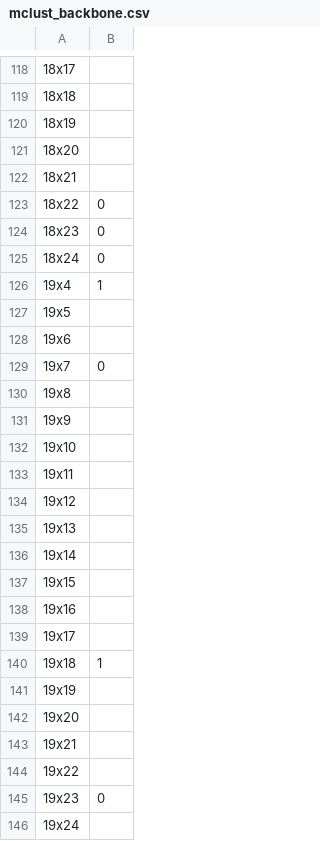
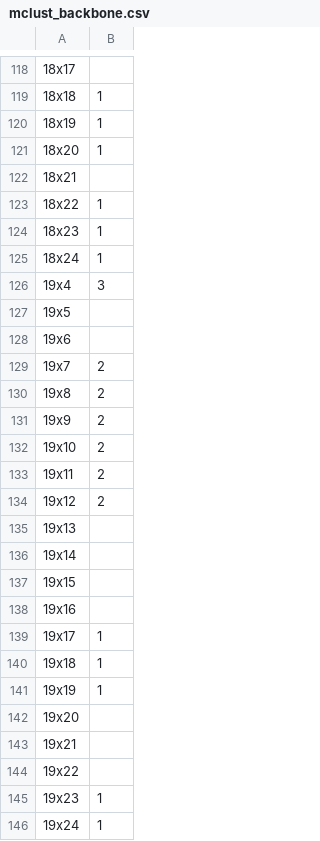
Before and after one commit to 1alnoman/ScribbleDom, a CSV file: preprocessed_data/cancers/Melanoma/mclust_backbone.csv, drawn as a sheet; only a part is shown, gaps mark what is left out; the diff covers the shown part only.

```diff
--- a/preprocessed_data/cancers/Melanoma/mclust_backbone.csv
+++ b/preprocessed_data/cancers/Melanoma/mclust_backbone.csv
@@ -118,18 +118,18 @@
 18x17,
-18x18,
-18x19,
-18x20,
+18x18,1
+18x19,1
+18x20,1
 18x21,
-18x22,0
-18x23,0
-18x24,0
-19x4,1
+18x22,1
+18x23,1
+18x24,1
+19x4,3
 19x5,
 19x6,
-19x7,0
-19x8,
-19x9,
-19x10,
-19x11,
-19x12,
+19x7,2
+19x8,2
+19x9,2
+19x10,2
+19x11,2
+19x12,2
 19x13,
@@ -138,5 +138,5 @@
 19x16,
-19x17,
+19x17,1
 19x18,1
-19x19,
+19x19,1
 19x20,
@@ -144,3 +144,3 @@
 19x22,
-19x23,0
-19x24,
+19x23,1
+19x24,1
```
Also changed, not shown: 135 edited cells elsewhere in this file, preprocessed_data/cancers/Melanoma/mclust_result.csv, 16 other files.
